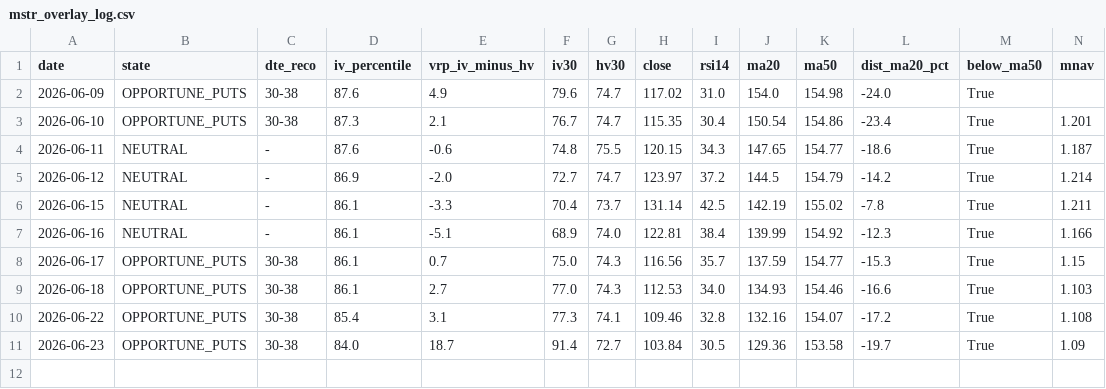
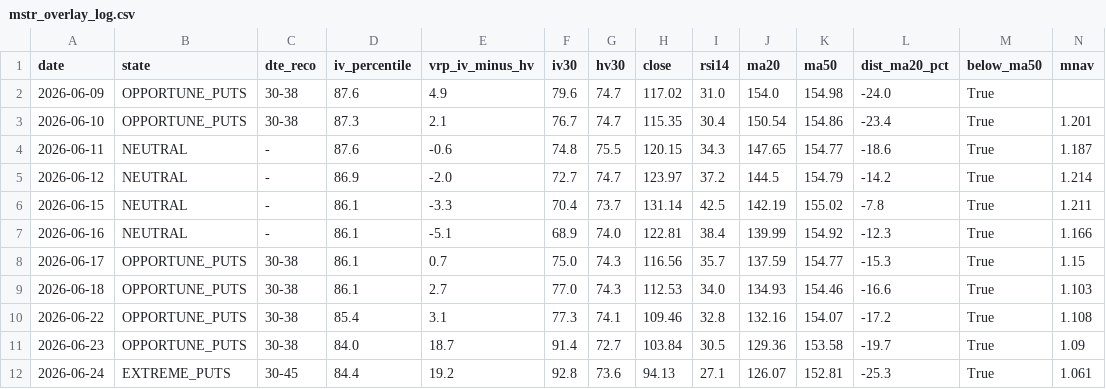
Before and after one commit to rellitch/mstr-overlay, a CSV file: mstr_overlay_log.csv, drawn as a sheet; only a part is shown; rows hold the shown columns only; the diff names each change by its address in the sheet, - before the commit and + after, or states it on an @@ line.

```diff
--- a/mstr_overlay_log.csv
+++ b/mstr_overlay_log.csv
+row 12: 2026-06-24 | EXTREME_PUTS | 30-45 | 84.4 | 19.2 | 92.8 | 73.6 | 94.13 | 27.1 | 126.07 | 152.81 | -25.3 | True | 1.061
```
Also changed, not shown: 2 other files.
